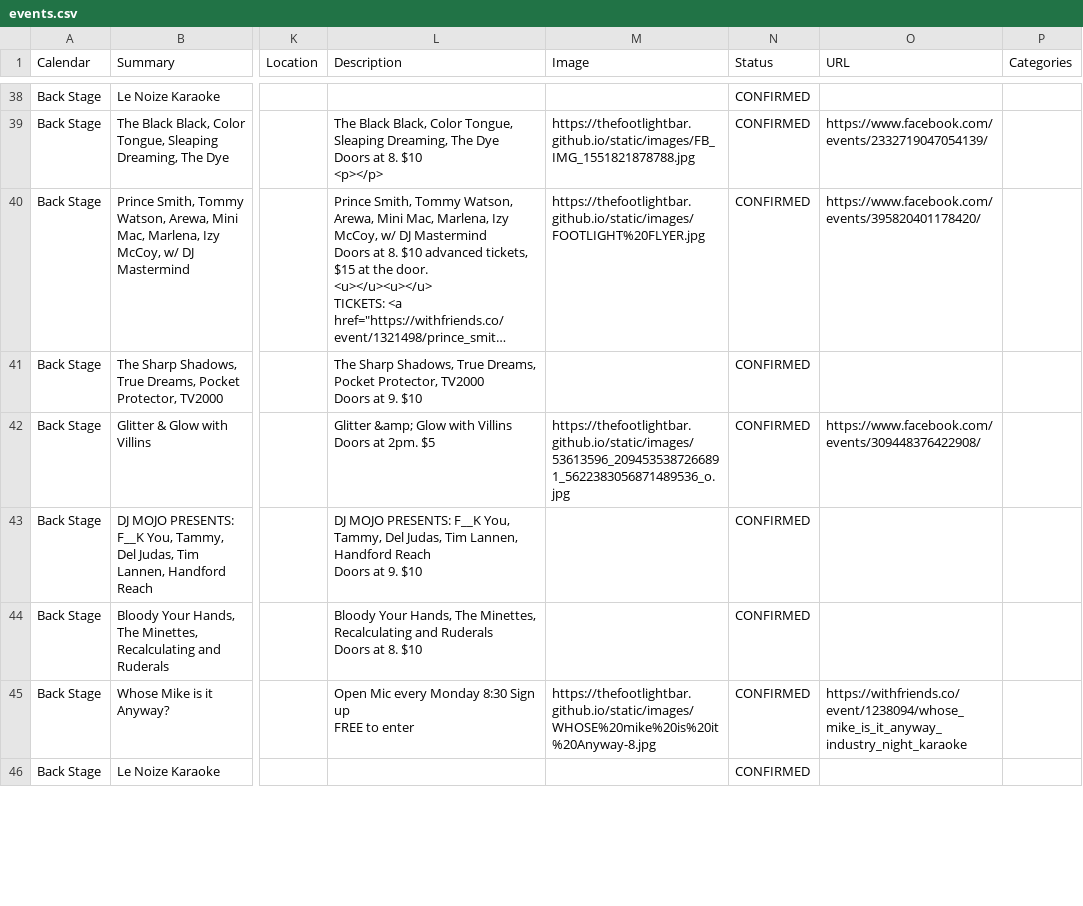
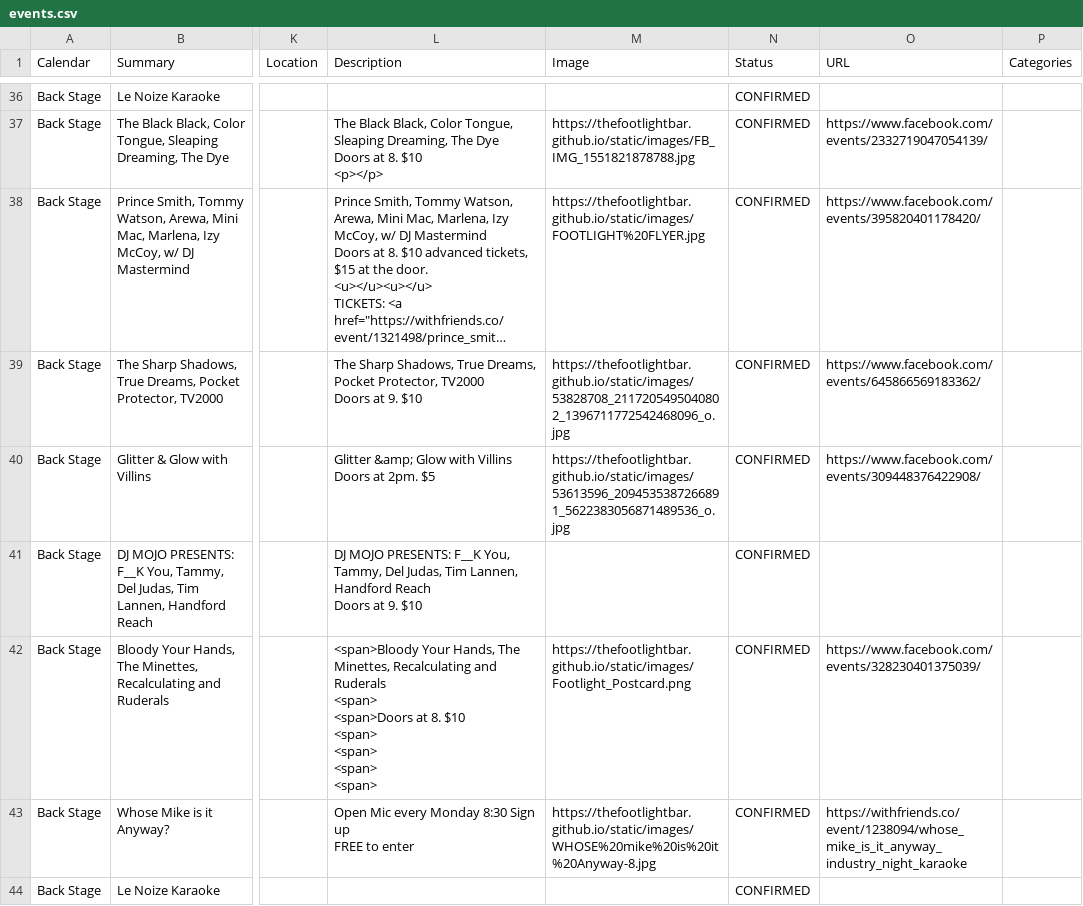
Before and after one commit to LaserRayGunBOSS/thefootlightbar.github.io, a CSV file: _data/events.csv, drawn as a sheet; only a part is shown, gaps mark what is left out; long unchanged cells end in …; addresses are those after the commit; ↵ is a line break in a cell; the diff covers the shown part only; the diff names each change by its address in the sheet, - before the commit and + after, or states it on an @@ line.

Commit message:
Update events.

```diff
--- a/_data/events.csv
+++ b/_data/events.csv
-M39 (Image): (empty)
+M39 (Image): https://thefootlightbar.github.io/static/images/53828708_2117205495040802_1396711772542468096_o.jpg
-O39 (URL): (empty)
+O39 (URL): https://www.facebook.com/events/645866569183362/
-L42 (Description): Bloody Your Hands, The Minettes, Recalculating and Ruderals ↵ Doors at 8. $10
+L42 (Description): <span>Bloody Your Hands, The Minettes, Recalculating and Ruderals ↵ <span> ↵ <span>Doors at 8. $10 ↵ <span> ↵ <span> ↵ <span> ↵ <span>
-M42 (Image): (empty)
+M42 (Image): https://thefootlightbar.github.io/static/images/Footlight_Postcard.png
-O42 (URL): (empty)
+O42 (URL): https://www.facebook.com/events/328230401375039/
```
Also changed, not shown: 3 added rows, 3 removed rows and 7 edited cells elsewhere in this file.
